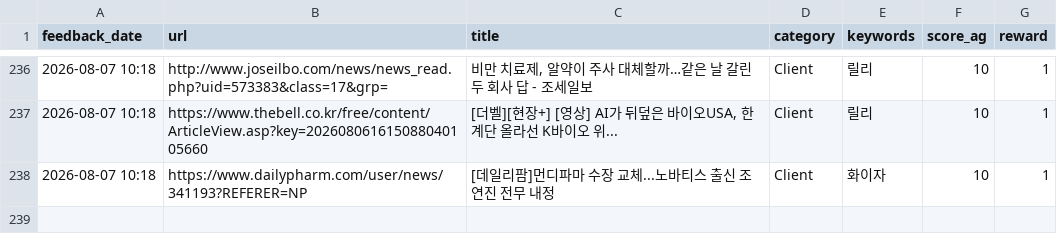
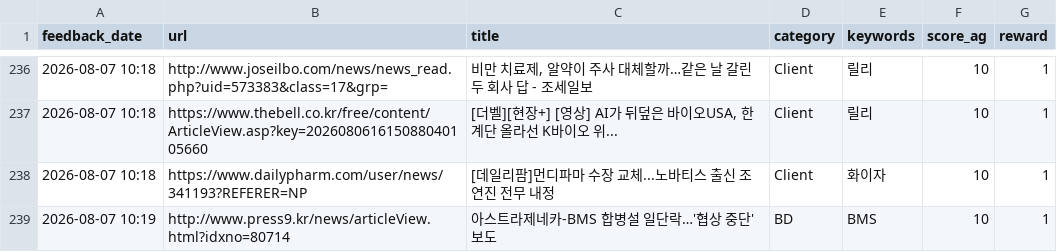
Before and after one commit to Lilyleeyaa/zp-market-monitoring-v3-share, a CSV file: data/labels/feedback_log.csv, drawn as a sheet; only a part is shown, gaps mark what is left out; the diff names each change by its address in the sheet, - before the commit and + after, or states it on an @@ line.

Commit message:
Feedback: 아스트라제네카-BMS 합병설 일단락…'협상 중단' 보도... (2026-08-07 10:19)

```diff
--- a/data/labels/feedback_log.csv
+++ b/data/labels/feedback_log.csv
+row 239: 2026-08-07 10:19 | http://www.press9.kr/news/articleView.html?idxno=80714 | 아스트라제네카-BMS 합병설 일단락…'협상 중단' 보도 | BD | BMS | 10 | 1
```
